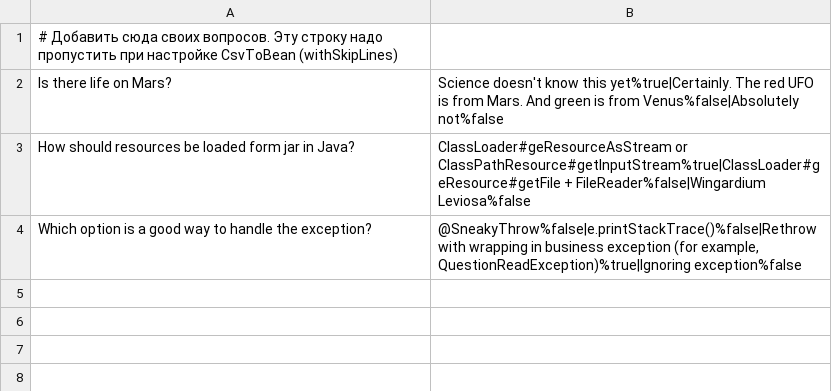
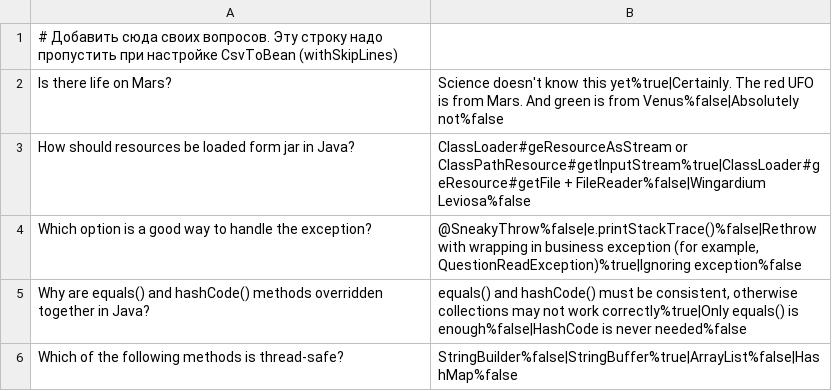
Before and after one commit to Jasurr/2025-01-otus-spring-nishonov, a CSV file: hw02/src/main/resources/questions.csv, drawn as a sheet; the diff names each change by its address in the sheet, - before the commit and + after, or states it on an @@ line.

```diff
--- a/hw02/src/main/resources/questions.csv
+++ b/hw02/src/main/resources/questions.csv
+row 5: Why are equals() and hashCode() methods overridden together in Java? | equals() and hashCode() must be consistent, otherwise collections may not work correctly%true|Only equals() is enough%false|HashCode is never needed%false
+row 6: Which of the following methods is thread-safe? | StringBuilder%false|StringBuffer%true|ArrayList%false|HashMap%false
```
Also changed, not shown: 11 other files.
